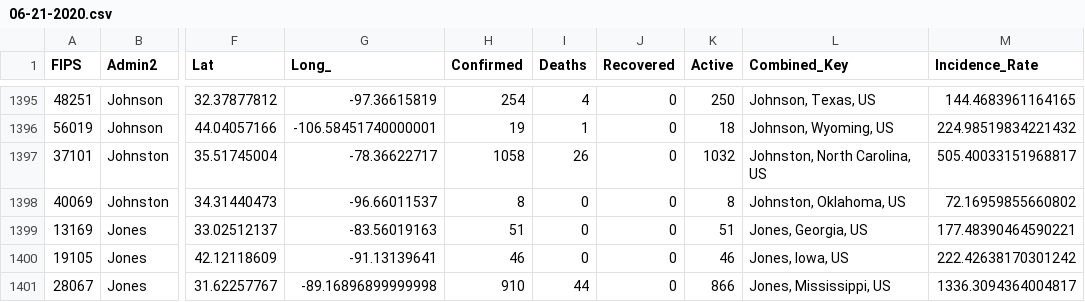
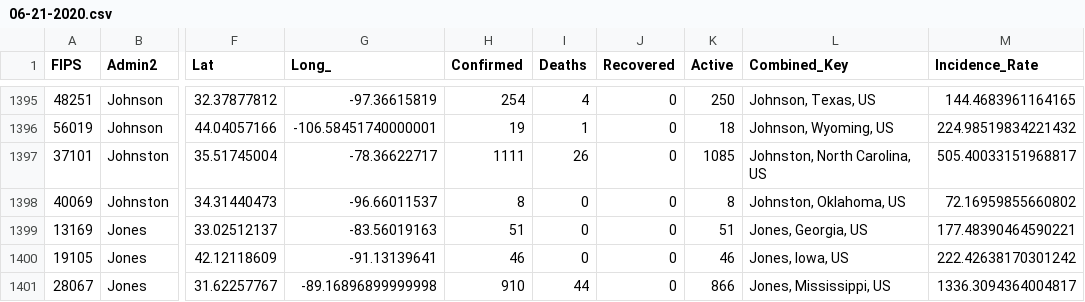
Before and after one commit to jeokrohn/coviddata, a CSV file: CSV/06-21-2020.csv, drawn as a sheet; only a part is shown, gaps mark what is left out; the diff covers the shown part only; the diff names each change by its address in the sheet, - before the commit and + after, or states it on an @@ line.

```diff
--- a/CSV/06-21-2020.csv
+++ b/CSV/06-21-2020.csv
-H1397 (Confirmed): 1058
+H1397 (Confirmed): 1111
-K1397 (Active): 1032
+K1397 (Active): 1085
```
Also changed, not shown: 160 edited cells elsewhere in this file, 57 other files.
